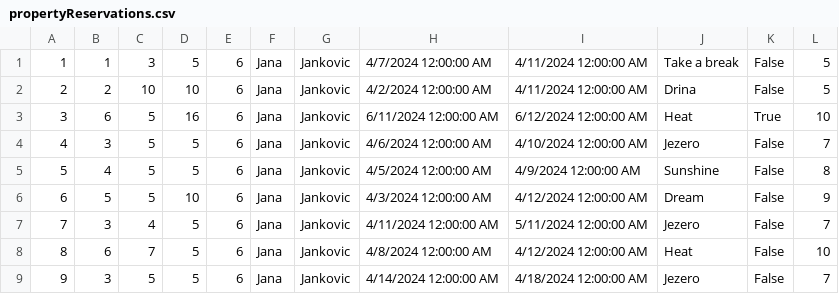
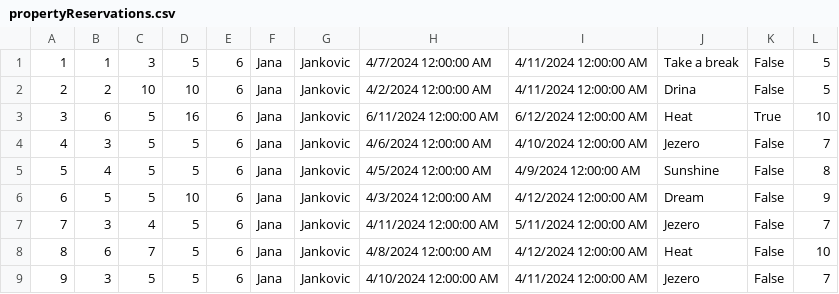
Before and after one commit to marija-djurdjevic/Booking, a CSV file: Resources/Data/propertyReservations.csv, drawn as a sheet.

```diff
--- a/Resources/Data/propertyReservations.csv
+++ b/Resources/Data/propertyReservations.csv
@@ -8,2 +8,2 @@
 8|6|7|5|6|Jana|Jankovic|4/8/2024 12:00:00 AM|4/12/2024 12:00:00 AM|Heat|False|10
-9|3|5|5|6|Jana|Jankovic|4/14/2024 12:00:00 AM|4/18/2024 12:00:00 AM|Jezero|False|7
+9|3|5|5|6|Jana|Jankovic|4/10/2024 12:00:00 AM|4/11/2024 12:00:00 AM|Jezero|False|7
```
Also changed, not shown: Resources/Data/reservationChangeRequests.csv, 21 other files.
